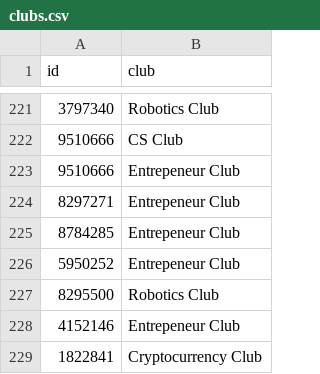
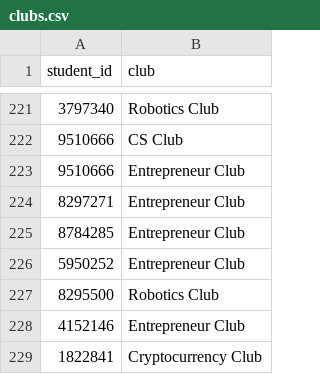
Before and after one commit to CUNY-CISC-3225/datasets, a CSV file: college/clubs.csv, drawn as a sheet; only a part is shown, gaps mark what is left out; the diff covers the shown part only.

Commit message:
clubs fix

```diff
--- a/college/clubs.csv
+++ b/college/clubs.csv
@@ -1 +1 @@
-id,club
+student_id,club
@@ -222,8 +222,8 @@ id,club
 9510666,CS Club
-9510666,Entrepeneur Club
-8297271,Entrepeneur Club
-8784285,Entrepeneur Club
-5950252,Entrepeneur Club
+9510666,Entrepreneur Club
+8297271,Entrepreneur Club
+8784285,Entrepreneur Club
+5950252,Entrepreneur Club
 8295500,Robotics Club
-4152146,Entrepeneur Club
+4152146,Entrepreneur Club
 1822841,Cryptocurrency Club
```
Also changed, not shown: 75 edited cells elsewhere in this file.
